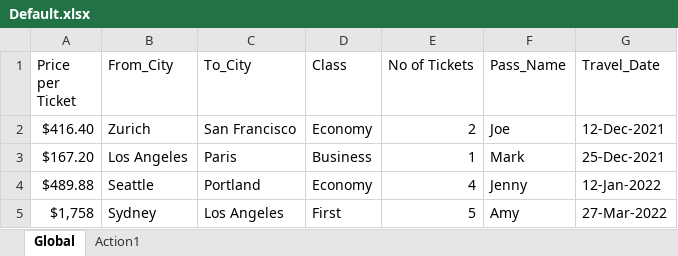
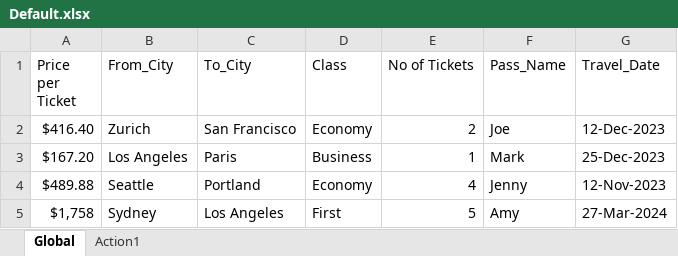
Before and after one commit to usmanaligit/UFT_Windows_Sanity, an Excel workbook: Flight_Regression Test Suite/Default.xlsx, sheet Global, drawn as a sheet; values as stored, in another font and other column widths than the file's, no borders; the diff names each change by its address in the sheet, - before the commit and + after, or states it on an @@ line.

```diff
--- a/Flight_Regression Test Suite/Default.xlsx (sheet Global)
+++ b/Flight_Regression Test Suite/Default.xlsx (sheet Global)
-G2 (Travel_Date): 12-Dec-2021
+G2 (Travel_Date): 12-Dec-2023
-G3 (Travel_Date): 25-Dec-2021
+G3 (Travel_Date): 25-Dec-2023
-G4 (Travel_Date): 12-Jan-2022
+G4 (Travel_Date): 12-Nov-2023
-G5 (Travel_Date): 27-Mar-2022
+G5 (Travel_Date): 27-Mar-2024
```
Also changed, not shown: 9 other files.
